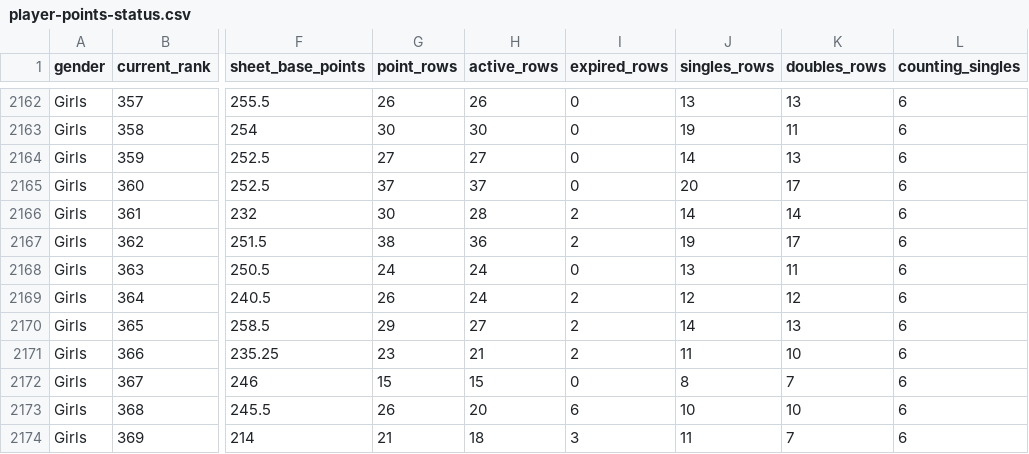
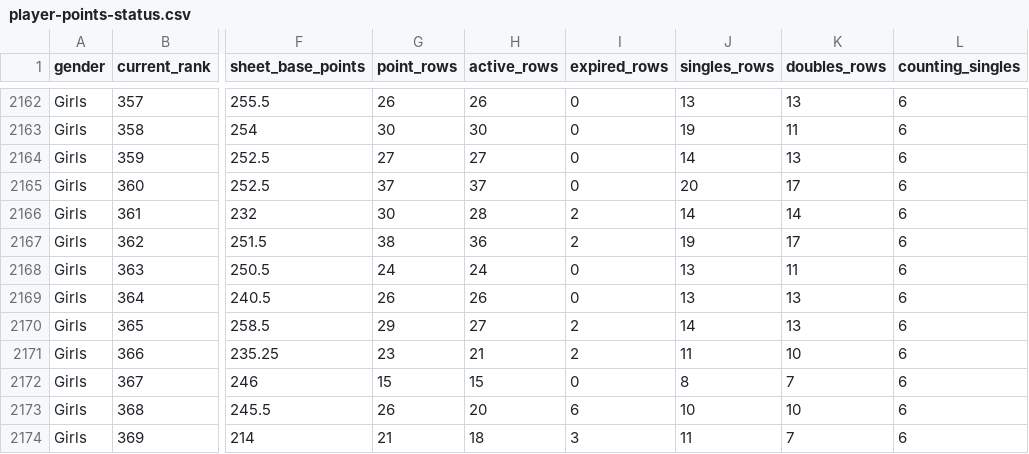
Before and after one commit to genaromoraes/versaoantiga_itf-juniors-live-ranking, a CSV file: data/player-points-status.csv, drawn as a sheet; only a part is shown, gaps mark what is left out; the diff names each change by its address in the sheet, - before the commit and + after, or states it on an @@ line.

```diff
--- a/data/player-points-status.csv
+++ b/data/player-points-status.csv
-H2169 (active_rows): 24
+H2169 (active_rows): 26
-I2169 (expired_rows): 2
+I2169 (expired_rows): 0
-J2169 (singles_rows): 12
+J2169 (singles_rows): 13
-K2169 (doubles_rows): 12
+K2169 (doubles_rows): 13
```
Also changed, not shown: data/weekly-results.csv, 5 other files.
